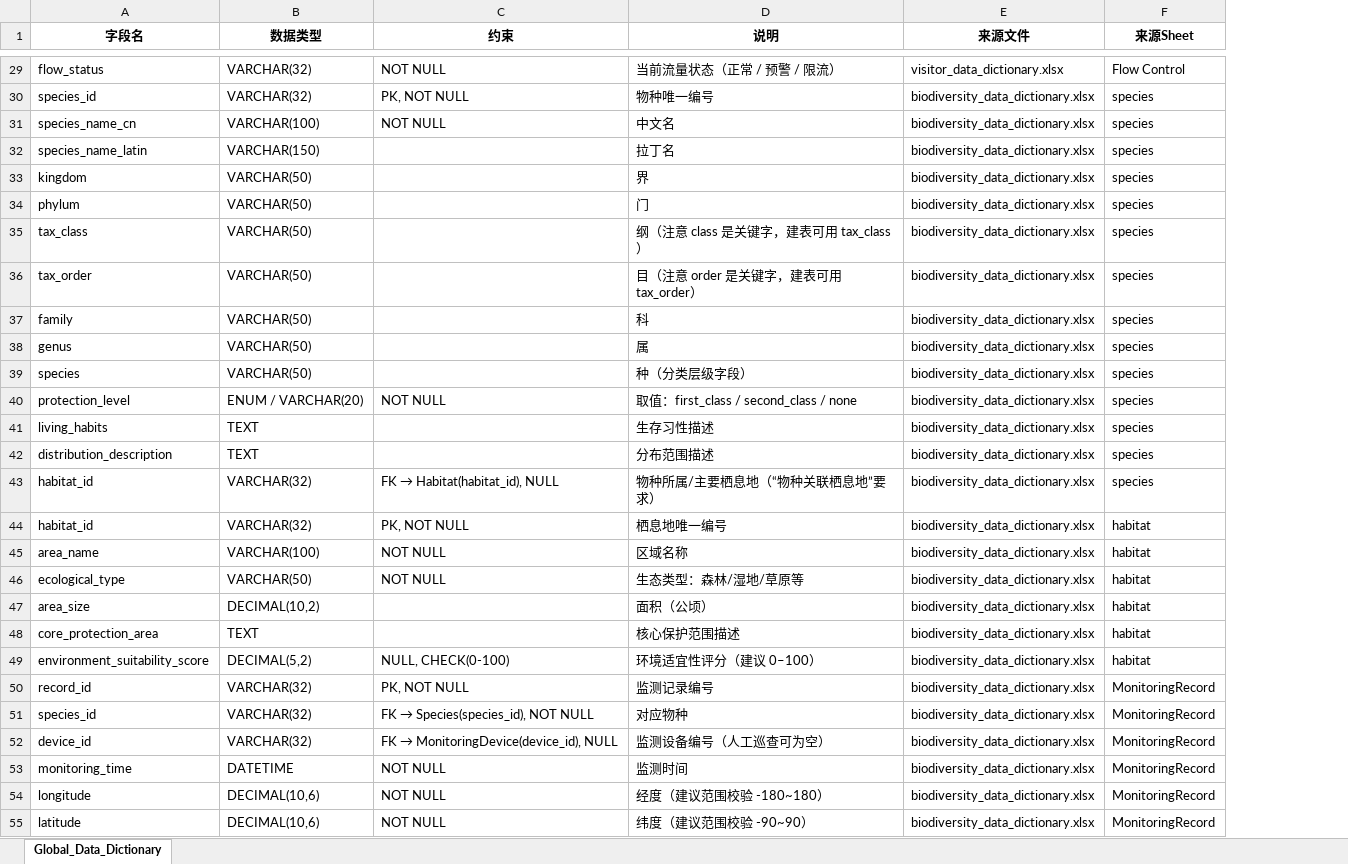
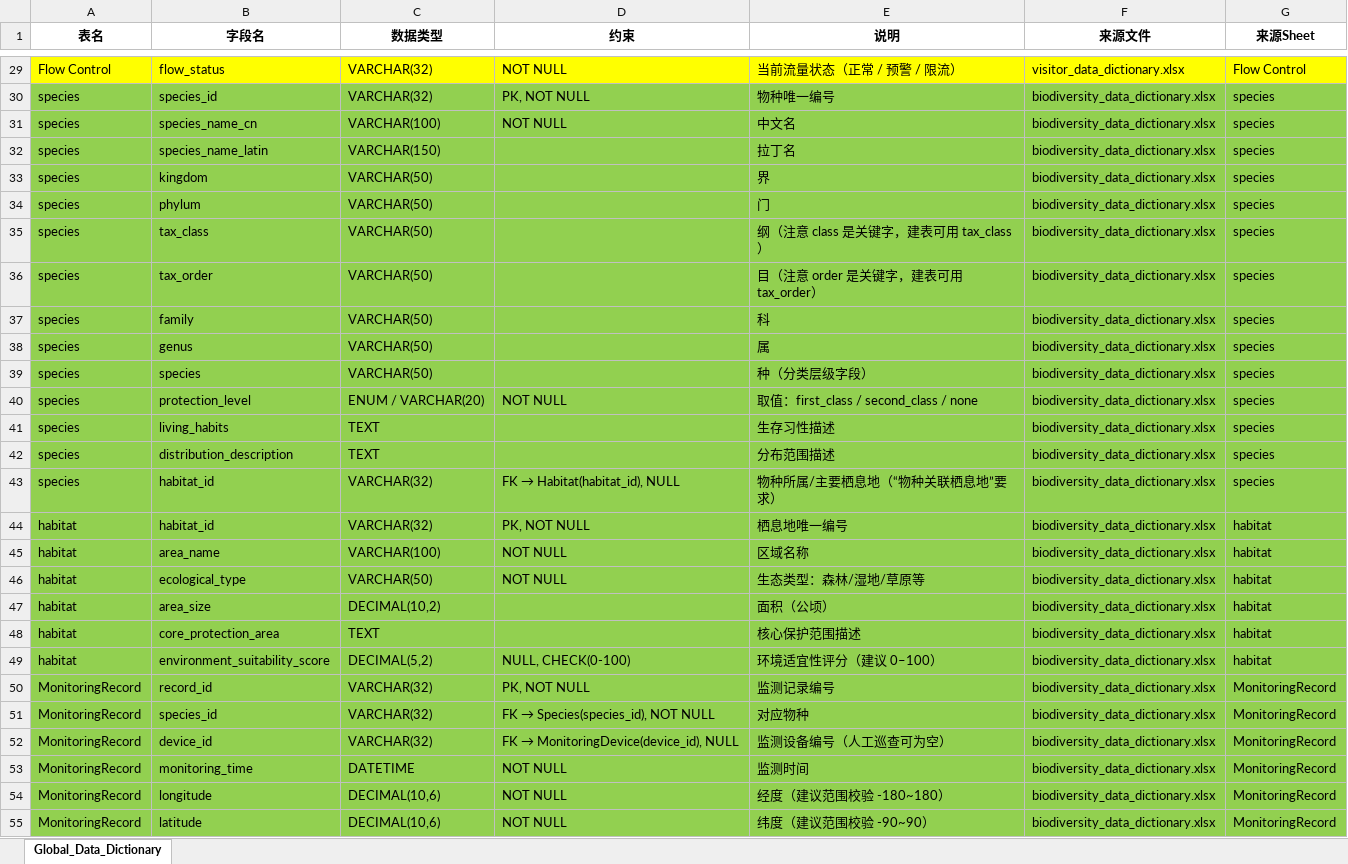
Before and after one commit to ziawerquart/national-park-management-system, an Excel workbook: docs/data_dictionary/global_data_dictionary .xlsx, sheet Global_Data_Dictionary, drawn as a sheet; only a part is shown, gaps mark what is left out; values as stored, in another font and other column widths than the file's, no borders; conditional formats not drawn; addresses are those after the commit; the diff covers the shown part only; the diff names each change by its address in the sheet, - before the commit and + after, or states it on an @@ line.

```diff
--- a/docs/data_dictionary/global_data_dictionary .xlsx (sheet Global_Data_Dictionary)
+++ b/docs/data_dictionary/global_data_dictionary .xlsx (sheet Global_Data_Dictionary)
+column A (表名), rows 29-55: Flow Control | species | species | species | species | species | species | species | species | species | species | species | species | species | species | habitat | habitat | habitat | habitat | habitat | habitat | MonitoringRecord | MonitoringRecord | MonitoringRecord | MonitoringRecord | MonitoringRecord | MonitoringRecord
-B29:G29 fill: none
+B29:G29 fill: #FFFF00
-B30:G55 fill: none
+B30:G55 fill: #92D050
```
Also changed, not shown: 7 edited cells and cell formats elsewhere in this sheet.
